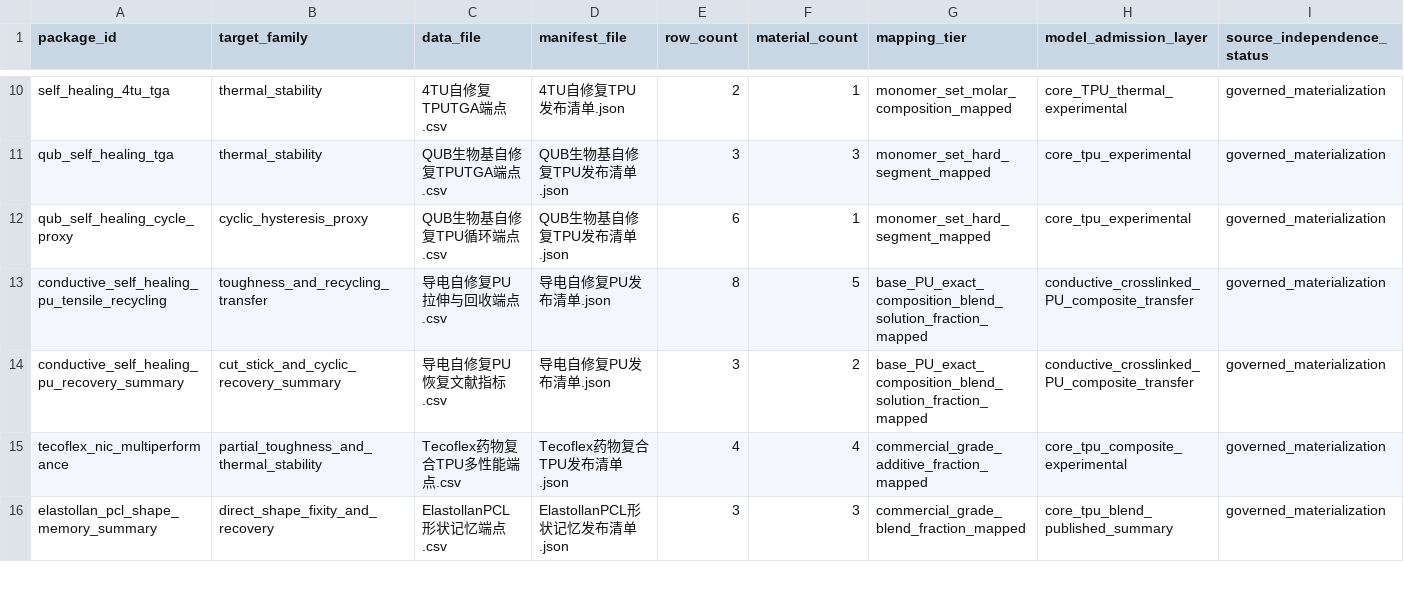
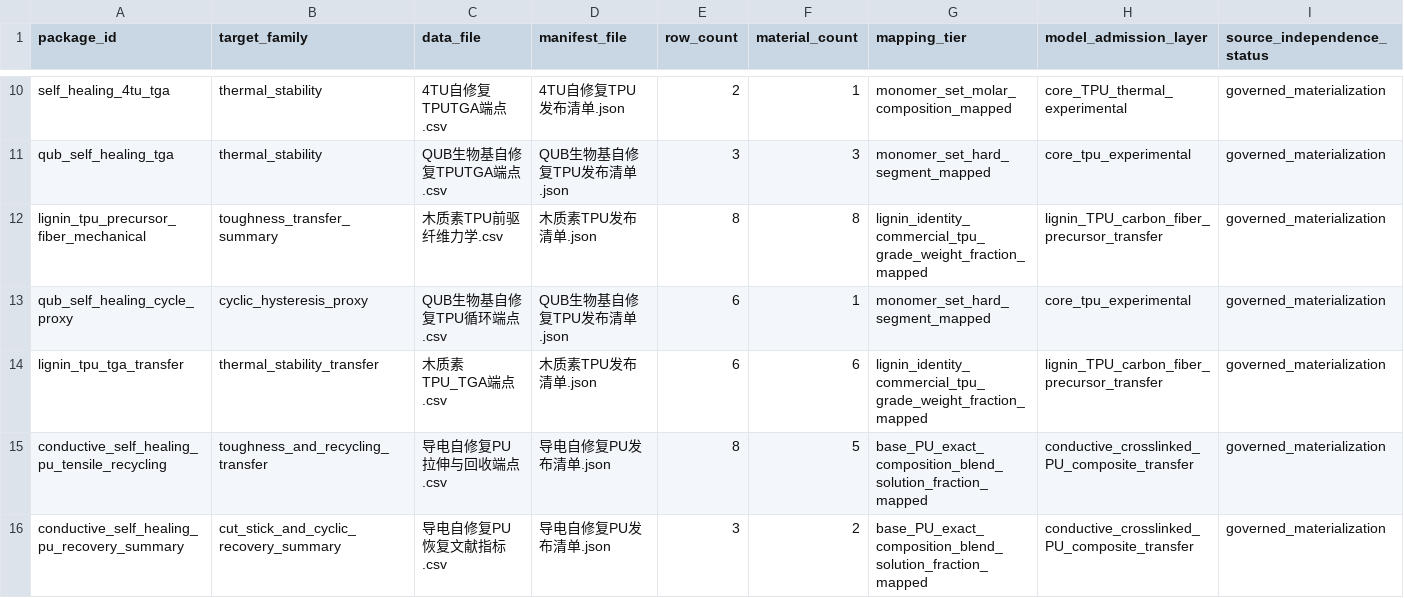
Before and after one commit to fafasco16/TPU-HighThroughput-Screening, a CSV file: 结果/定向筛选/扩充数据总账.csv, drawn as a sheet; only a part is shown, gaps mark what is left out; the shorter side is filled out with more unchanged rows; rows hold the shown columns only; the diff names each change by its address in the sheet, - before the commit and + after, or states it on an @@ line.

```diff
--- a/结果/定向筛选/扩充数据总账.csv
+++ b/结果/定向筛选/扩充数据总账.csv
+row 12: lignin_tpu_precursor_fiber_mechanical | toughness_transfer_summary | 木质素TPU前驱纤维力学.csv | 木质素TPU发布清单.json | 8 | 8 | lignin_identity_commercial_tpu_grade_weight_fraction_mapped | lignin_TPU_carbon_fiber_precursor_transfer | governed_materialization
+row 14: lignin_tpu_tga_transfer | thermal_stability_transfer | 木质素TPU_TGA端点.csv | 木质素TPU发布清单.json | 6 | 6 | lignin_identity_commercial_tpu_grade_weight_fraction_mapped | lignin_TPU_carbon_fiber_precursor_transfer | governed_materialization
```
Also changed, not shown: 结果/定向筛选/多目标材料索引.csv, 结果/定向筛选/本地扩库队列.csv, 22 other files.
